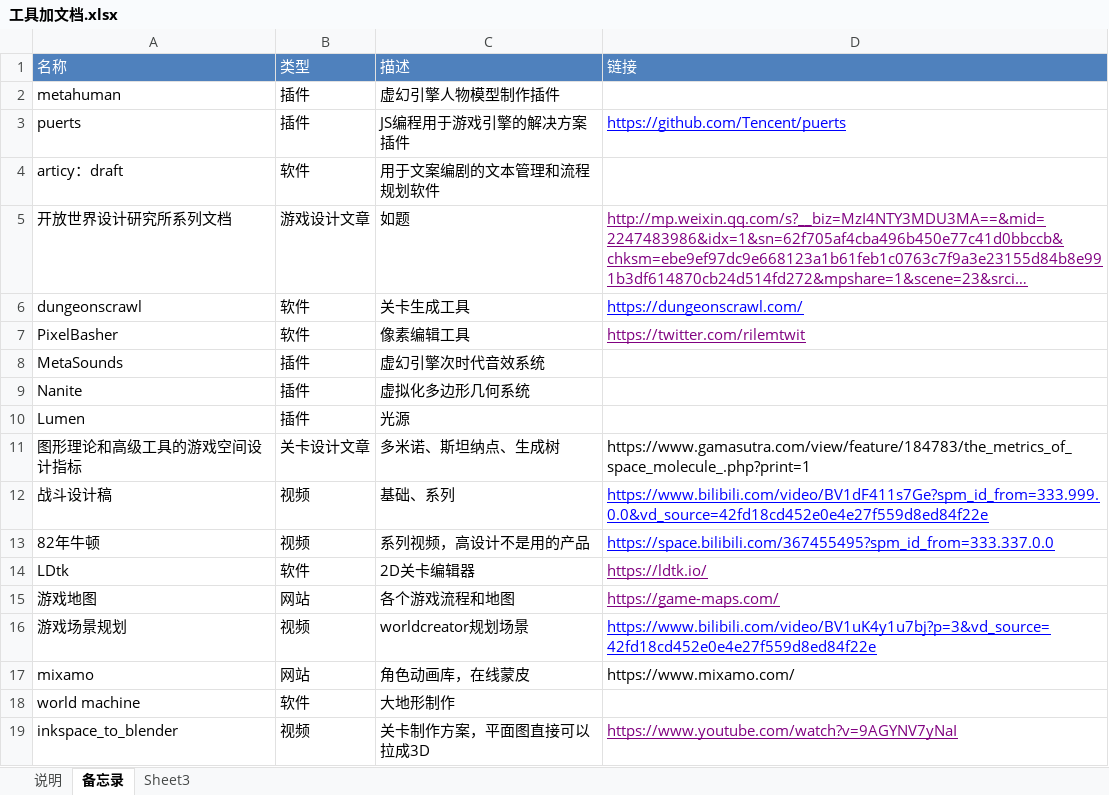
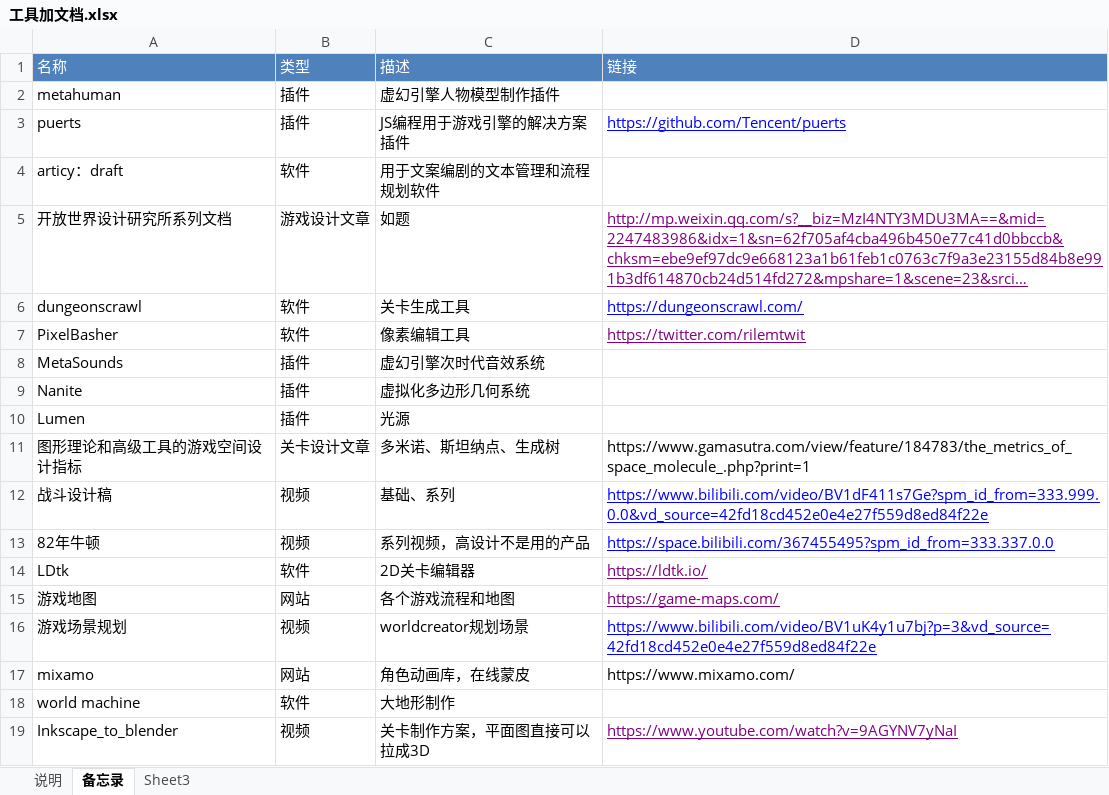
Before and after one commit to worlitz/gameforme, an Excel workbook: 积累库/工具加文档.xlsx, sheet 备忘录, drawn as a sheet; long unchanged cells end in …; values as stored, in another font and other column widths than the file's, no borders; the diff names each change by its address in the sheet, - before the commit and + after, or states it on an @@ line.

```diff
--- a/积累库/工具加文档.xlsx (sheet 备忘录)
+++ b/积累库/工具加文档.xlsx (sheet 备忘录)
-A19 (名称): inkspace_to_blender
+A19 (名称): Inkscape_to_blender
```
Also changed, not shown: 积累库/点子.xlsx, 2 other files.
